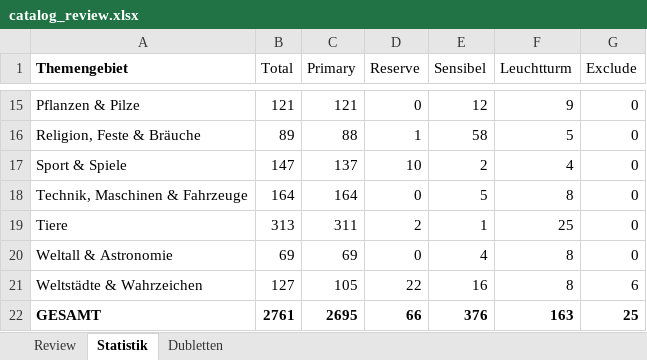
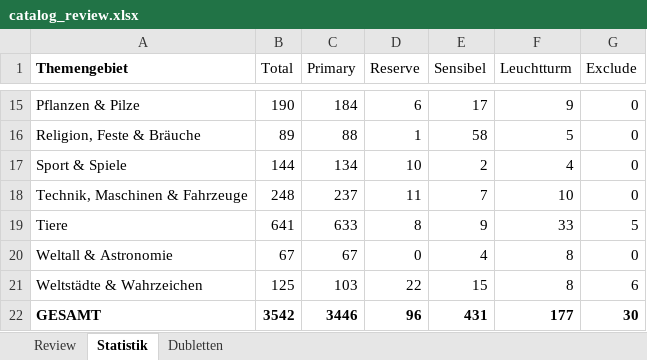
Before and after one commit to Vorlesefreund/wissensfreund, an Excel workbook: catalog_review.xlsx, sheet Statistik, drawn as a sheet; only a part is shown, gaps mark what is left out; values as stored, in another font and other column widths than the file's, no borders; the diff covers the shown part only; the diff names each change by its address in the sheet, - before the commit and + after, or states it on an @@ line.

```diff
--- a/catalog_review.xlsx (sheet Statistik)
+++ b/catalog_review.xlsx (sheet Statistik)
-B15 (Total): 121
+B15 (Total): 190
-C15 (Primary): 121
+C15 (Primary): 184
-D15 (Reserve): 0
+D15 (Reserve): 6
-E15 (Sensibel): 12
+E15 (Sensibel): 17
-B17 (Total): 147
+B17 (Total): 144
-C17 (Primary): 137
+C17 (Primary): 134
-B18 (Total): 164
+B18 (Total): 248
-C18 (Primary): 164
+C18 (Primary): 237
-D18 (Reserve): 0
+D18 (Reserve): 11
-E18 (Sensibel): 5
+E18 (Sensibel): 7
-F18 (Leuchtturm): 8
+F18 (Leuchtturm): 10
-B19 (Total): 313
+B19 (Total): 641
-C19 (Primary): 311
+C19 (Primary): 633
-D19 (Reserve): 2
+D19 (Reserve): 8
-E19 (Sensibel): 1
+E19 (Sensibel): 9
-F19 (Leuchtturm): 25
+F19 (Leuchtturm): 33
-G19 (Exclude): 0
+G19 (Exclude): 5
-B20 (Total): 69
+B20 (Total): 67
-C20 (Primary): 69
+C20 (Primary): 67
-B21 (Total): 127
+B21 (Total): 125
-C21 (Primary): 105
+C21 (Primary): 103
-E21 (Sensibel): 16
+E21 (Sensibel): 15
-B22 (Total): 2761
+B22 (Total): 3542
-C22 (Primary): 2695
+C22 (Primary): 3446
-D22 (Reserve): 66
+D22 (Reserve): 96
-E22 (Sensibel): 376
+E22 (Sensibel): 431
-F22 (Leuchtturm): 163
+F22 (Leuchtturm): 177
-G22 (Exclude): 25
+G22 (Exclude): 30
```
Also changed, not shown: 31 edited cells elsewhere in this sheet, sheet Review, sheet Dubletten, 25 other files.
